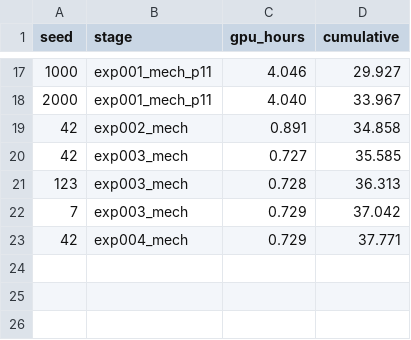
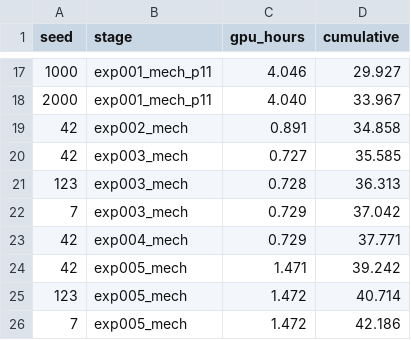
Before and after one commit to Vishalkagade/autovidyav5, a CSV file: trajectory/cost_log.csv, drawn as a sheet; only a part is shown, gaps mark what is left out; the diff names each change by its address in the sheet, - before the commit and + after, or states it on an @@ line.

Commit message:
exp005: multi-hypothesis decision at P3 — Reject
Seeds +0.0039/+0.0012/+0.0040 mAP50 (mean +0.0030, 0.6x floor); P9 gate
SHUT. Per-unit F1 vs baseline -0.0033, CI [-0.0054,-0.0013], p=0.001,
unfavorable on all seeds; small recall@.25 fell on all seeds. Slot-account
reading: 0.26x of exp001's small-class gain (pre-registered: undetermined
at the 0.25 boundary; point estimate favours the evidence account).
ins_010. 4.4 GPU-h. Phase-1 spend 32.1 of 60 GPU-h.

```diff
--- a/trajectory/cost_log.csv
+++ b/trajectory/cost_log.csv
+row 24: 42 | exp005_mech | 1.471 | 39.242
+row 25: 123 | exp005_mech | 1.472 | 40.714
+row 26: 7 | exp005_mech | 1.472 | 42.186
```
Also changed, not shown: 12 other files.
